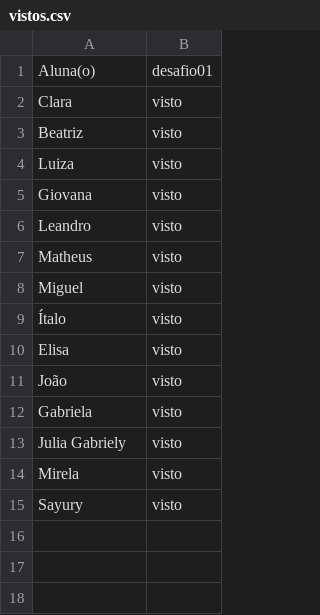
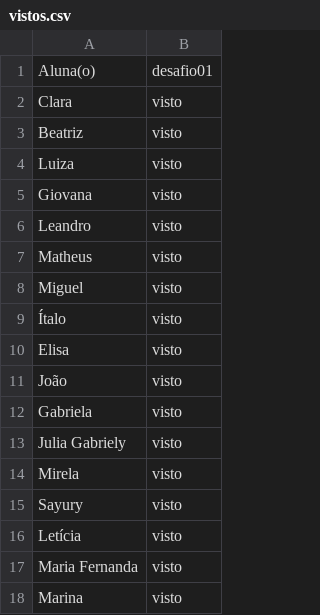
Before and after one commit to wellifabio/senai2026, a CSV file: ds/turmas/2DES_A/4º Semestre/01-iot/aula07/vistos.csv, drawn as a sheet; the diff names each change by its address in the sheet, - before the commit and + after, or states it on an @@ line.

Commit message:
vistos

```diff
--- a/ds/turmas/2DES_A/4º Semestre/01-iot/aula07/vistos.csv
+++ b/ds/turmas/2DES_A/4º Semestre/01-iot/aula07/vistos.csv
+row 16: Letícia | visto
+row 17: Maria Fernanda | visto
+row 18: Marina | visto
```
